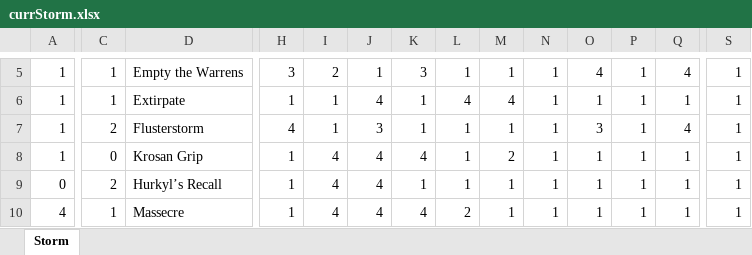
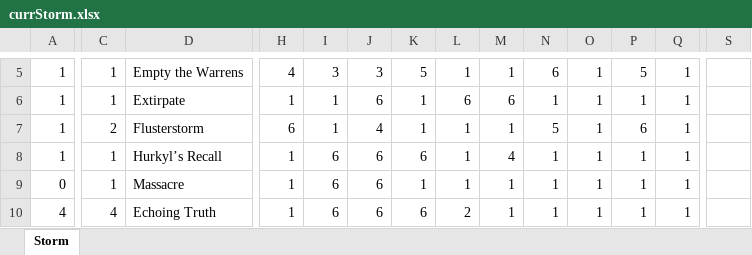
Before and after one commit to rowanbk/sbMapper, an Excel workbook: currStorm.xlsx, sheet Storm, drawn as a sheet; only a part is shown, gaps mark what is left out; values as stored, in another font and other column widths than the file's, no borders; conditional formats not drawn; the diff covers the shown part only; the diff names each change by its address in the sheet, - before the commit and + after, or states it on an @@ line.

```diff
--- a/currStorm.xlsx (sheet Storm)
+++ b/currStorm.xlsx (sheet Storm)
-H5: 3
+H5: 4
-I5: 2
+I5: 3
-J5: 1
+J5: 3
-K5: 3
+K5: 5
-N5: 1
+N5: 6
-O5: 4
+O5: 1
-P5: 1
+P5: 5
-Q5: 4
+Q5: 1
-S5:S10: 1
+S5:S10: (empty)
-J6: 4
+J6: 6
-L6: 4
+L6: 6
-M6: 4
+M6: 6
-H7: 4
+H7: 6
-J7: 3
+J7: 4
-N7: 1
+N7: 5
-O7: 3
+O7: 1
-P7: 1
+P7: 6
-Q7: 4
+Q7: 1
-C8: 0
+C8: 1
-D8: Krosan Grip
+D8: Hurkyl’s Recall
-I8:I10: 4
+I8:I10: 6
-J8:J10: 4
+J8:J10: 6
-K8: 4
+K8: 6
-M8: 2
+M8: 4
-C9: 2
+C9: 1
-D9: Hurkyl’s Recall
+D9: Massacre
-C10: 1
+C10: 4
-D10: Massecre
+D10: Echoing Truth
-K10: 4
+K10: 6
```
Also changed, not shown: 42 added rows, 42 removed rows and 153 edited cells elsewhere in this sheet, formulas that keep their value, 2 other files.
